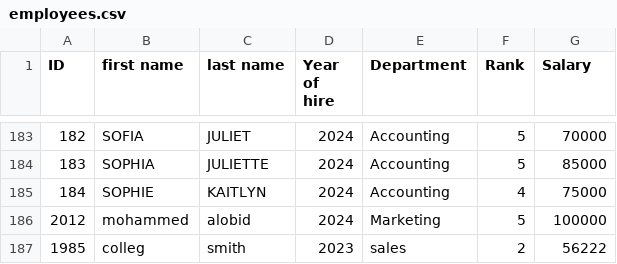
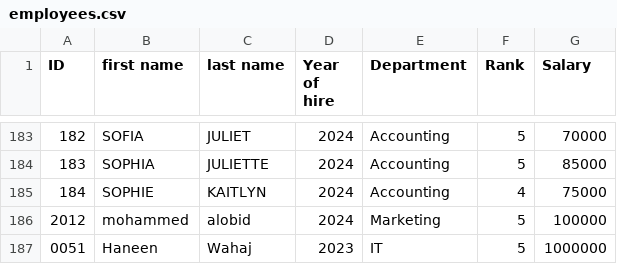
Before and after one commit to wahaj1981/final_projectCNE330, a CSV file: employees.csv, drawn as a sheet; only a part is shown, gaps mark what is left out; removed rows and columns are numbered as before the commit, all else as after; the diff names each change by its address in the sheet, - before the commit and + after, or states it on an @@ line.

```diff
--- a/employees.csv
+++ b/employees.csv
-row 187: 1985 | colleg | smith | 2023 | sales | 2 | 56222
+row 187: 0051 | Haneen | Wahaj | 2023 | IT | 5 | 1000000
```
Also changed, not shown: updated_employees.csv, 1 other file.
